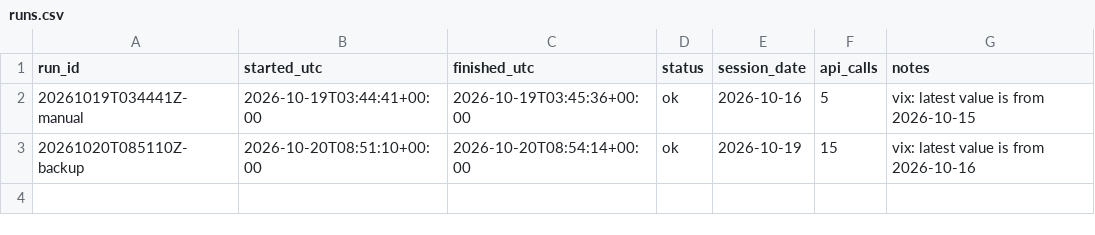
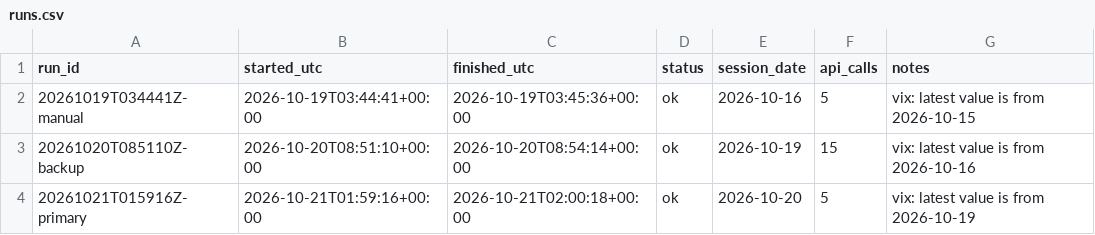
Before and after one commit to renjik1926-dev/Volatility-forecaster, a CSV file: data/runs.csv, drawn as a sheet.

```diff
--- a/data/runs.csv
+++ b/data/runs.csv
@@ -3 +3,2 @@ run_id,started_utc,finished_utc,status,session_date,api_calls,notes
 20261020T085110Z-backup,2026-10-20T08:51:10+00:00,2026-10-20T08:54:14+00:00,ok,2026-10-19,15,vix: latest value is from 2026-10-16
+20261021T015916Z-primary,2026-10-21T01:59:16+00:00,2026-10-21T02:00:18+00:00,ok,2026-10-20,5,vix: latest value is from 2026-10-19
```
Also changed, not shown: data/proofs/index.csv, data/scores.csv, 3 other files.
